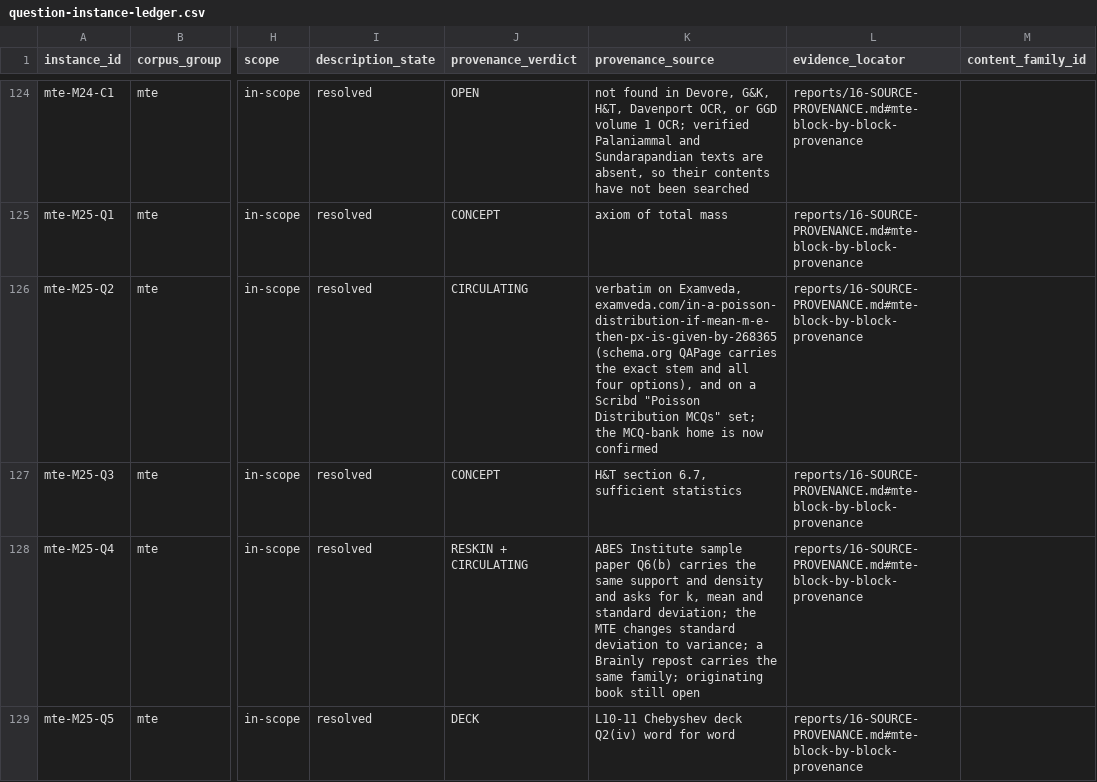
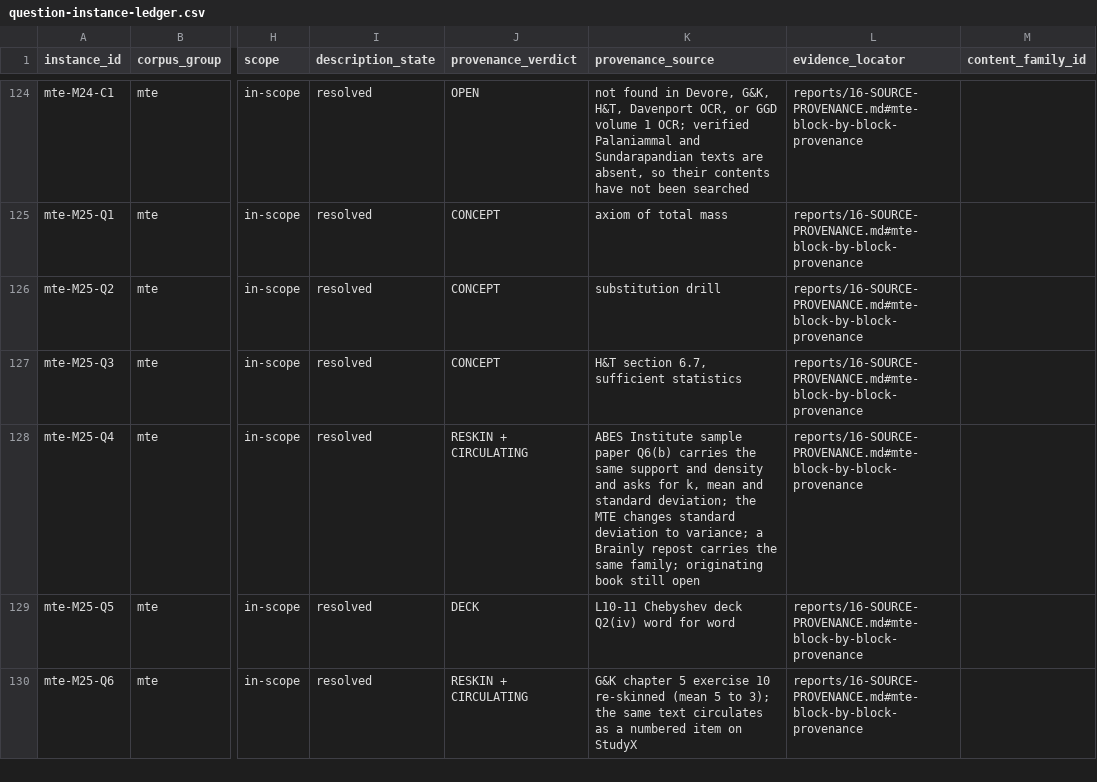
Before and after one commit to harshgounder/mas2001-mte, a CSV file: reports/evidence/question-instance-ledger.csv, drawn as a sheet; only a part is shown, gaps mark what is left out; the shorter side is filled out with more unchanged rows; the diff names each change by its address in the sheet, - before the commit and + after, or states it on an @@ line.

Commit message:
revert: remove unverified provenance sweep from PR 10

```diff
--- a/reports/evidence/question-instance-ledger.csv
+++ b/reports/evidence/question-instance-ledger.csv
-J126 (provenance_verdict): CIRCULATING
+J126 (provenance_verdict): CONCEPT
-K126 (provenance_source): verbatim on Examveda, examveda.com/in-a-poisson-distribution-if-mean-m-e-then-px-is-given-by-268365 (schema.org QAPage carries the exact stem and all four options), and on a Scribd "Poisson Distribution MCQs" set; the MCQ-bank home is now confirmed
+K126 (provenance_source): substitution drill
```
Also changed, not shown: 8 other files.
